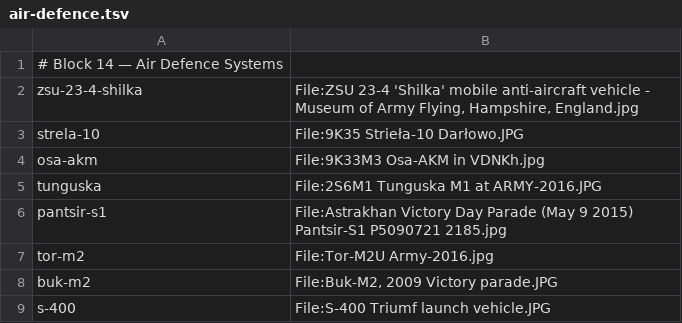
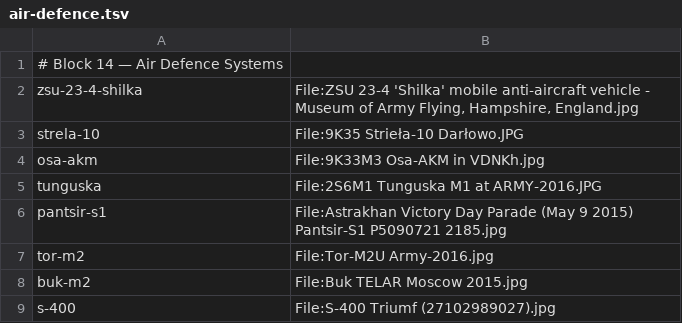
Before and after one commit to Jeff-Matt-1/armed-forces-atlas, a TSV file: scripts/sources/air-defence.tsv, drawn as a sheet.

```diff
--- a/scripts/sources/air-defence.tsv
+++ b/scripts/sources/air-defence.tsv
@@ -7,3 +7,3 @@ pantsir-s1	File:Astrakhan Victory Day Parade (May 9 2015) Pantsir-S1 P5090721 21
 tor-m2	File:Tor-M2U Army-2016.jpg
-buk-m2	File:Buk-M2, 2009 Victory parade.JPG
-s-400	File:S-400 Triumf launch vehicle.JPG
+buk-m2	File:Buk TELAR Moscow 2015.jpg
+s-400	File:S-400 Triumf (27102989027).jpg
```
Also changed, not shown: scripts/sources/artillery.tsv, scripts/sources/recon.tsv, 18 other files.
